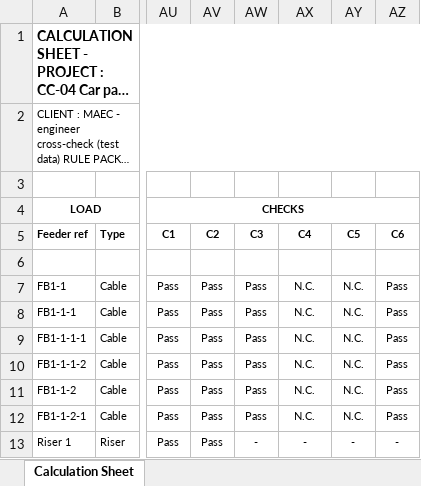
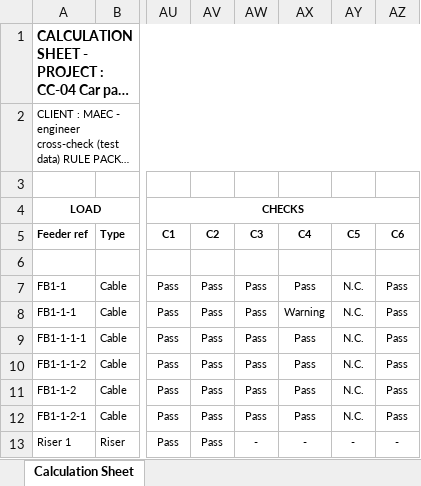
Before and after one commit to Mirageaecindia/MAEC_NeuroMEP, an Excel workbook: docs/crosscheck/CC-04_Car_park_and_plant_CalculationSheet.xlsx, sheet Calculation Sheet, drawn as a sheet; only a part is shown, gaps mark what is left out; long unchanged cells end in …; values as stored, in another font and other column widths than the file's, no borders; the diff names each change by its address in the sheet, - before the commit and + after, or states it on an @@ line.

```diff
--- a/docs/crosscheck/CC-04_Car_park_and_plant_CalculationSheet.xlsx (sheet Calculation Sheet)
+++ b/docs/crosscheck/CC-04_Car_park_and_plant_CalculationSheet.xlsx (sheet Calculation Sheet)
-AX7 (C4): N.C.
+AX7 (C4): Pass
-AX8 (C4): N.C.
+AX8 (C4): Warning
-AX9:AX12 (C4): N.C.
+AX9:AX12 (C4): Pass
```
Also changed, not shown: docs/crosscheck/CC-01_Office_tower_CalculationSheet.xlsx, docs/crosscheck/CC-02_Residential_with_standby_CalculationSheet.xlsx, 24 other files.
